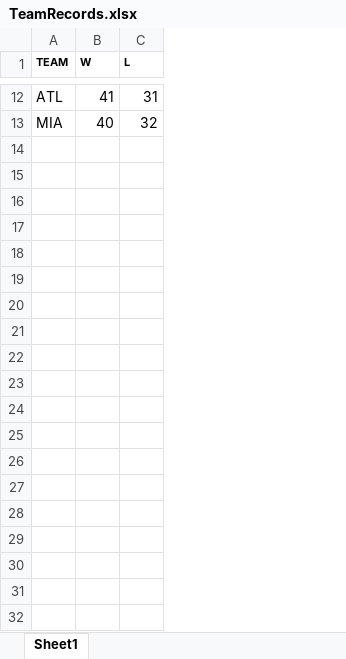
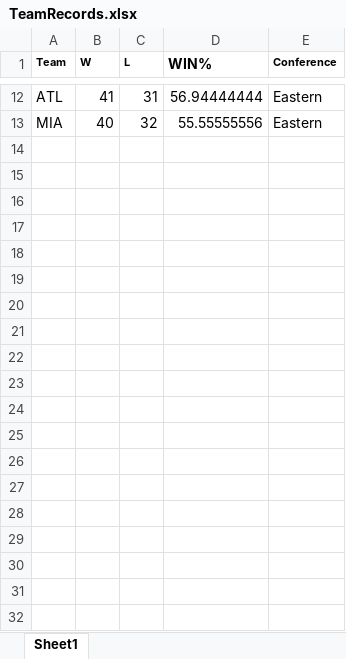
Before and after one commit to CSA100/nba-dsai, an Excel workbook: Data/TeamRecords.xlsx, sheet Sheet1, drawn as a sheet; only a part is shown, gaps mark what is left out; values as stored, in another font and other column widths than the file's, no borders; charts and pictures not drawn; removed rows and columns are numbered as before the commit, all else as after; the diff covers the shown part only; the diff names each change by its address in the sheet, - before the commit and + after, or states it on an @@ line.

```diff
--- a/Data/TeamRecords.xlsx (sheet Sheet1)
+++ b/Data/TeamRecords.xlsx (sheet Sheet1)
+column D (WIN%), rows 12-13: 56.94444444 | 55.55555556
+column E (Conference), rows 12-13: Eastern | Eastern
-A1: TEAM
+A1: Team
-row 14: (empty)
-row 15: (empty)
-row 16: (empty)
-row 17: (empty)
-row 18: (empty)
-row 19: (empty)
-row 20: (empty)
-row 21: (empty)
-row 22: (empty)
-row 23: (empty)
-row 24: (empty)
-row 25: (empty)
-row 26: (empty)
-row 27: (empty)
-row 28: (empty)
-row 29: (empty)
-row 30: (empty)
-row 31: (empty)
-row 32: (empty)
```
Also changed, not shown: 15 removed rows elsewhere in this sheet, 1 other file.
